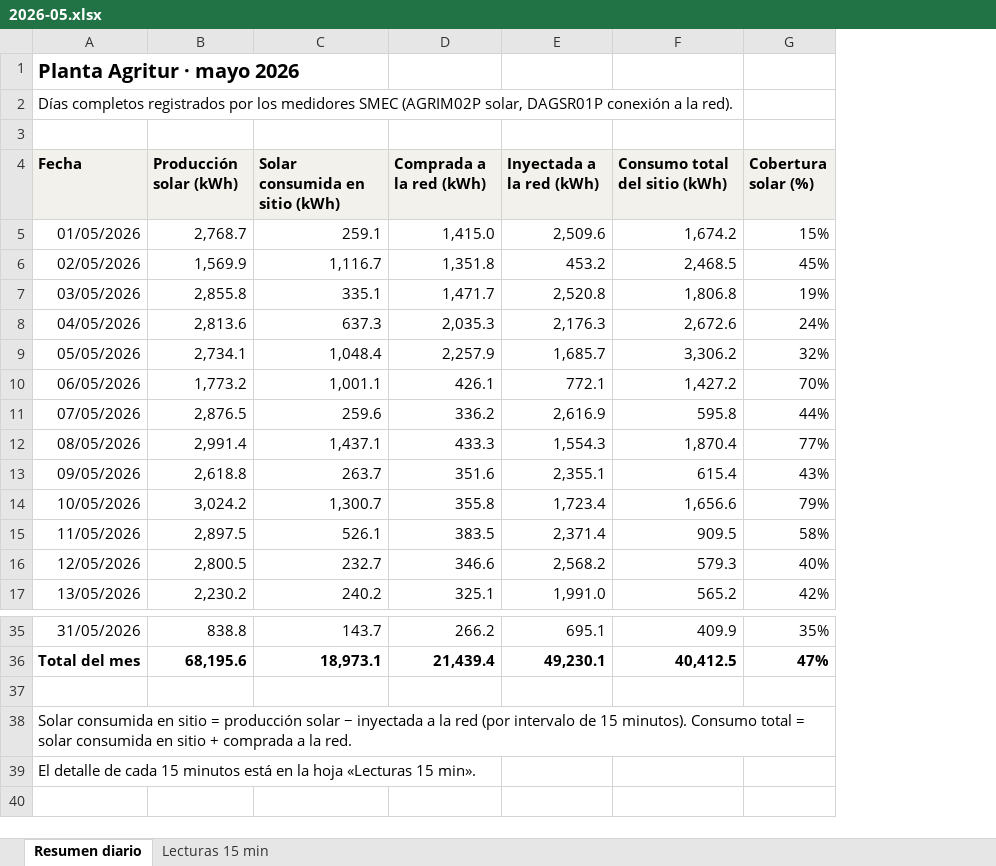
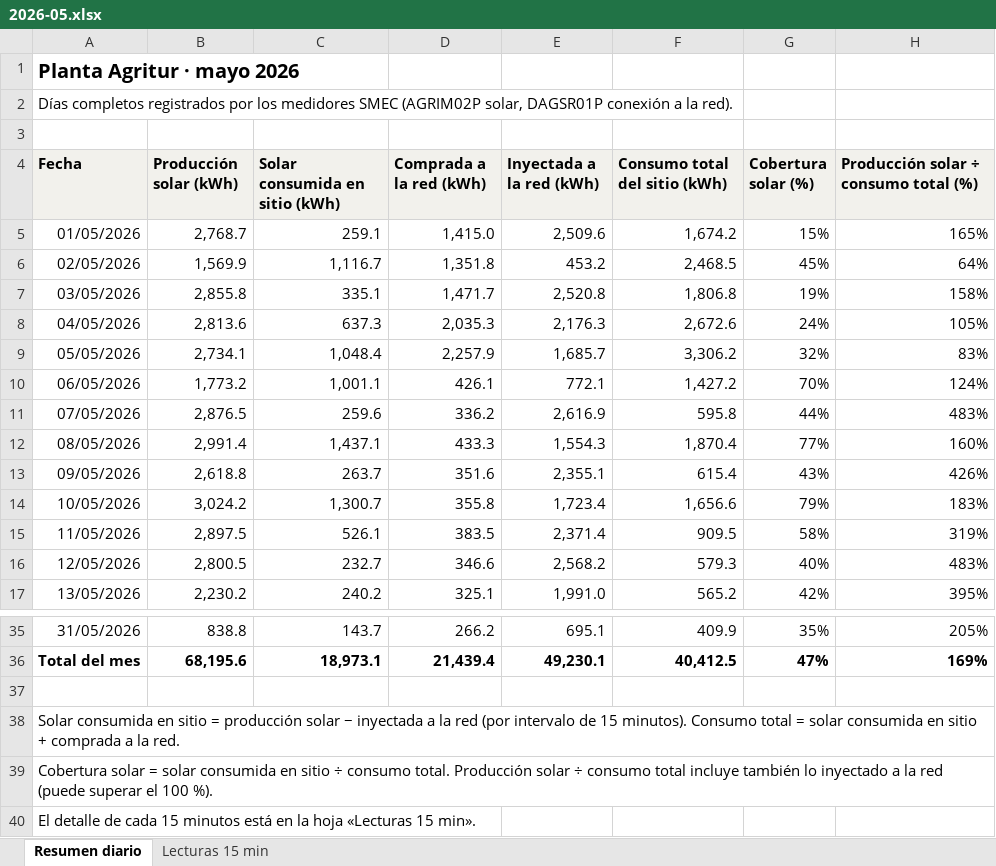
Before and after one commit to h-foy/planta-solar-vivo, an Excel workbook: nube/excel/2026-05.xlsx, sheet Resumen diario, drawn as a sheet; only a part is shown, gaps mark what is left out; values as stored, in another font and other column widths than the file's, no borders; the diff names each change by its address in the sheet, - before the commit and + after, or states it on an @@ line.

```diff
--- a/nube/excel/2026-05.xlsx (sheet Resumen diario)
+++ b/nube/excel/2026-05.xlsx (sheet Resumen diario)
+column H, rows 4-17: Producción solar ÷ consumo total (%) | 165% | 64% | 158% | 105% | 83% | 124% | 483% | 160% | 426% | 183% | 319% | 483% | 395%; rows 35-36: 205% | 169%
+row 39: Cobertura solar = solar consumida en sitio ÷ consumo total. Producción solar ÷ consumo total incluye también lo inyectado a la red (puede superar el 100 %).
```
Also changed, not shown: nube/excel/2026-03.xlsx, nube/excel/2026-04.xlsx, 11 other files.
